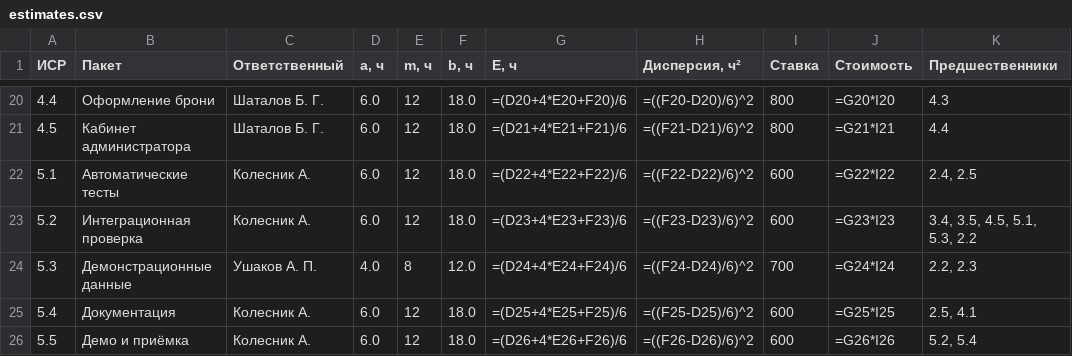
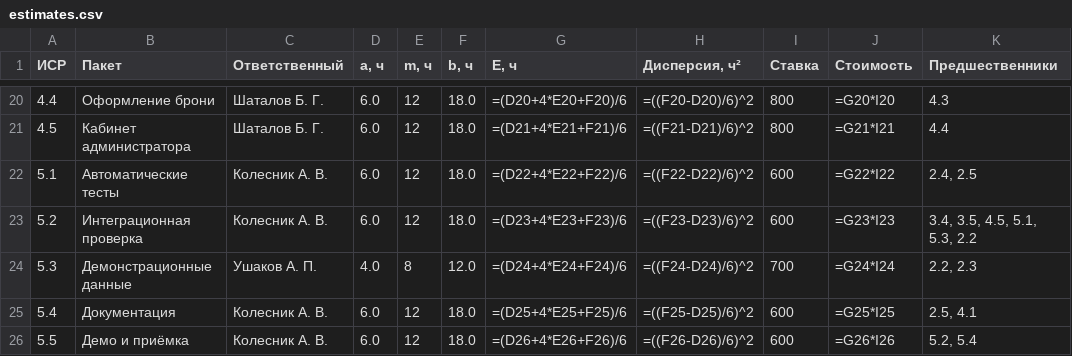
Before and after one commit to MikHook12/Hotel-Booking, a CSV file: docs/phase-3/data/estimates.csv, drawn as a sheet; only a part is shown, gaps mark what is left out; the diff names each change by its address in the sheet, - before the commit and + after, or states it on an @@ line.

```diff
--- a/docs/phase-3/data/estimates.csv
+++ b/docs/phase-3/data/estimates.csv
-C22:C23 (Ответственный): Колесник А.
+C22:C23 (Ответственный): Колесник А. В.
-C25:C26 (Ответственный): Колесник А.
+C25:C26 (Ответственный): Колесник А. В.
```
Also changed, not shown: docs/phase-3/data/resources.csv, docs/phase-3/data/risks.csv, 18 other files.
